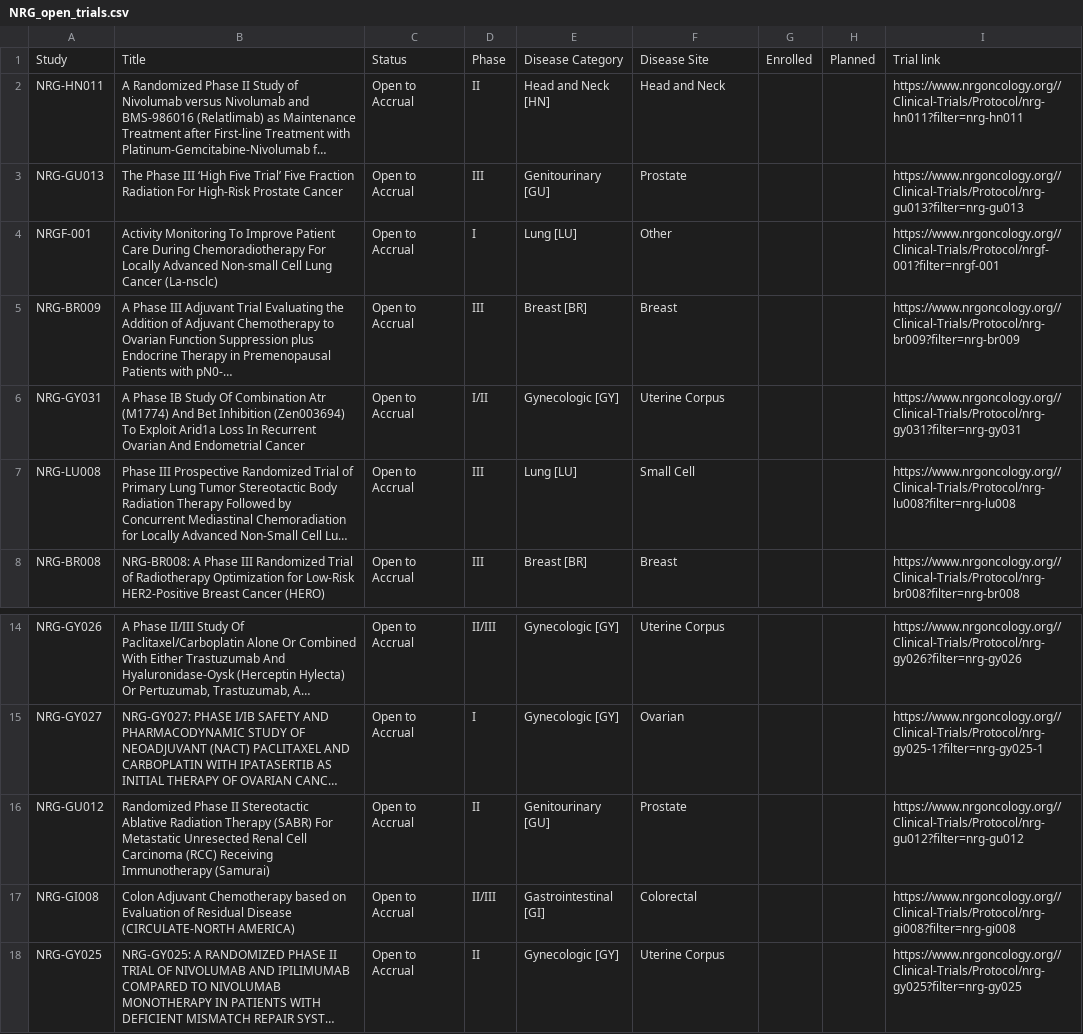
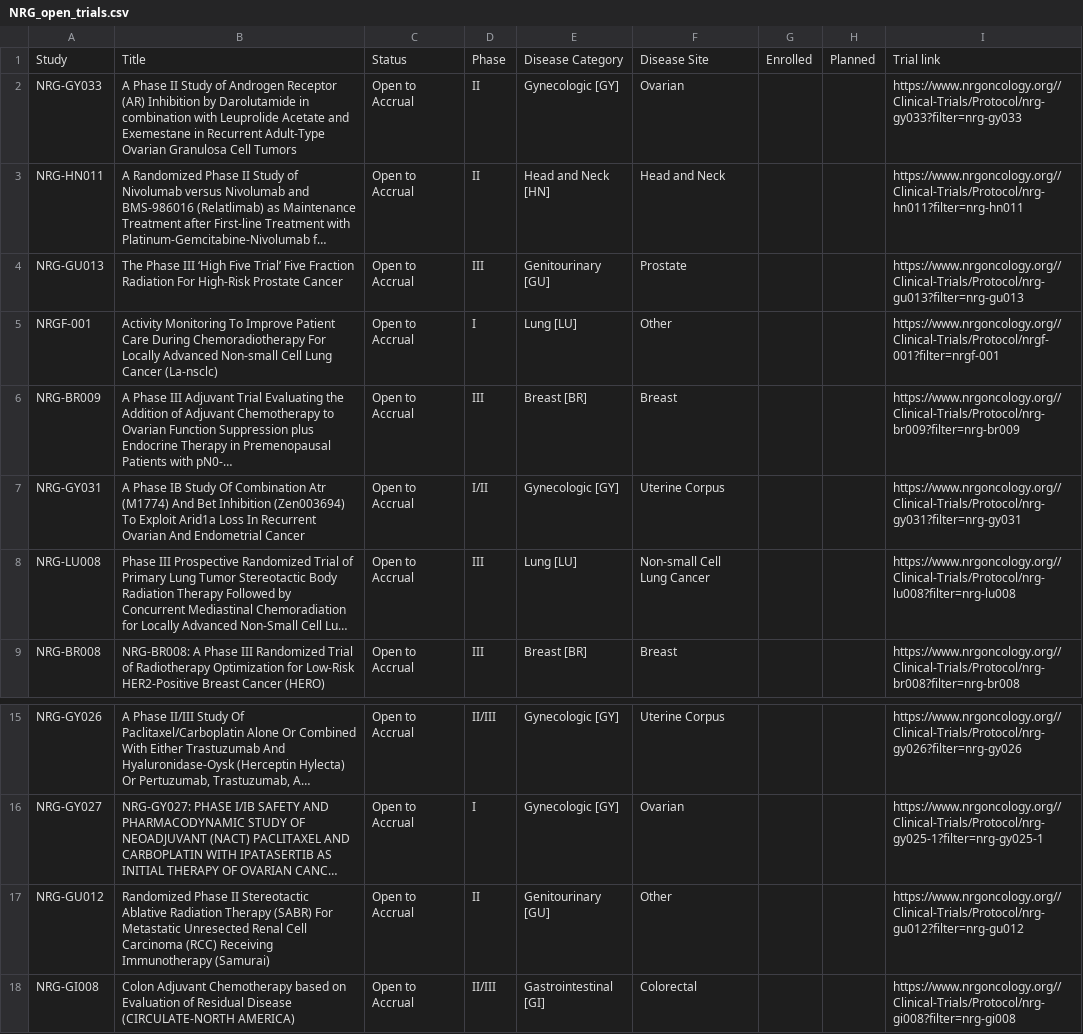
Before and after one commit to bbennett80/nrg_oncology, a CSV file: NRG_open_trials.csv, drawn as a sheet; only a part is shown, gaps mark what is left out; the shorter side is filled out with more unchanged rows; long unchanged cells end in …; addresses are those after the commit; the diff names each change by its address in the sheet, - before the commit and + after, or states it on an @@ line.

```diff
--- a/NRG_open_trials.csv
+++ b/NRG_open_trials.csv
+row 2: NRG-GY033 | A Phase II Study of Androgen Receptor (AR) Inhibition by Darolutamide in combination with Leuprolide Acetate and Exemestane in Recurrent Adult-Type Ovarian Granulosa Cell Tumors | Open to Accrual | II | Gynecologic [GY] | Ovarian |  |  | https://www.nrgoncology.org//Clinical-Trials/Protocol/nrg-gy033?filter=nrg-gy033
-F8: Small Cell
+F8: Non-small Cell Lung Cancer
-F17: Prostate
+F17: Other
```
Also changed, not shown: 1 other file.
